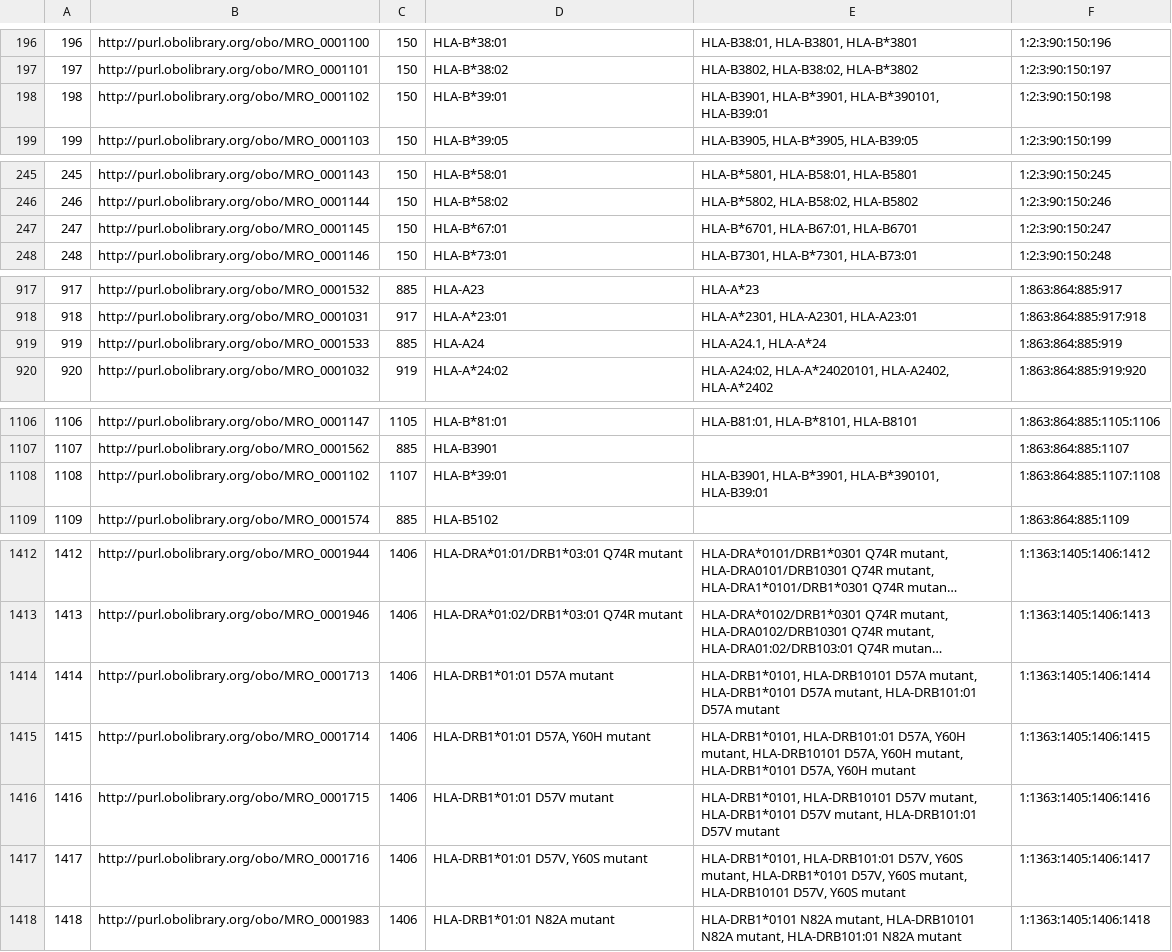
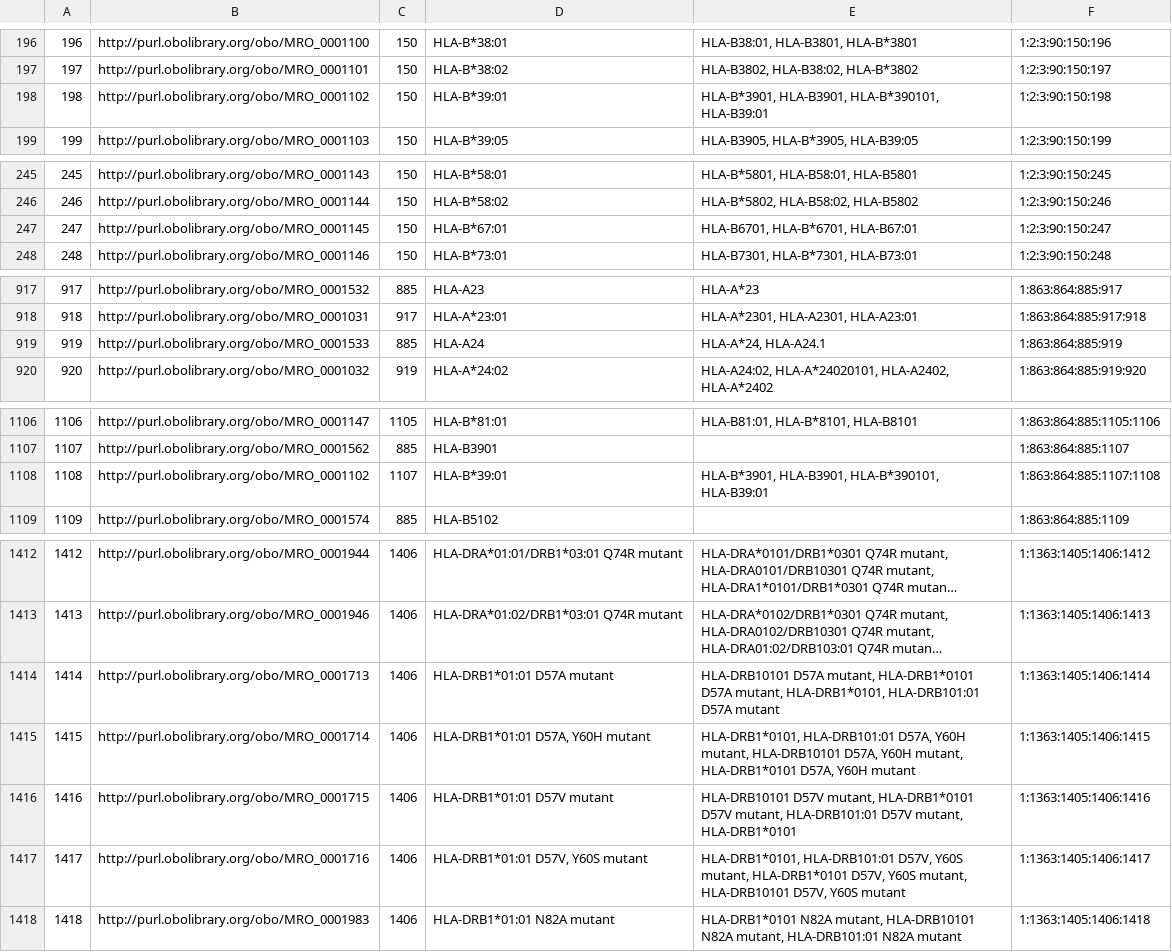
Before and after one commit to IEDB/MRO, a CSV file: iedb/ALLELE_FINDER_TREE.csv, drawn as a sheet; only a part is shown, gaps mark what is left out; long unchanged cells end in …; the diff names each change by its address in the sheet, - before the commit and + after, or states it on an @@ line.

```diff
--- a/iedb/ALLELE_FINDER_TREE.csv
+++ b/iedb/ALLELE_FINDER_TREE.csv
-E198: HLA-B3901, HLA-B*3901, HLA-B*390101, HLA-B39:01
+E198: HLA-B*3901, HLA-B3901, HLA-B*390101, HLA-B39:01
-E247: HLA-B*6701, HLA-B67:01, HLA-B6701
+E247: HLA-B6701, HLA-B*6701, HLA-B67:01
-E919: HLA-A24.1, HLA-A*24
+E919: HLA-A*24, HLA-A24.1
-E1108: HLA-B3901, HLA-B*3901, HLA-B*390101, HLA-B39:01
+E1108: HLA-B*3901, HLA-B3901, HLA-B*390101, HLA-B39:01
-E1414: HLA-DRB1*0101, HLA-DRB10101 D57A mutant, HLA-DRB1*0101 D57A mutant, HLA-DRB101:01 D57A…
+E1414: HLA-DRB10101 D57A mutant, HLA-DRB1*0101 D57A mutant, HLA-DRB1*0101, HLA-DRB101:01 D57A…
-E1416: HLA-DRB1*0101, HLA-DRB10101 D57V mutant, HLA-DRB1*0101 D57V mutant, HLA-DRB101:01 D57V mutant
+E1416: HLA-DRB10101 D57V mutant, HLA-DRB1*0101 D57V mutant, HLA-DRB101:01 D57V mutant, HLA-DRB1*0101
```
Also changed, not shown: iedb/ALLELE_FINDER_SEARCH.csv, iedb/iedb.tsv, 2 other files.
